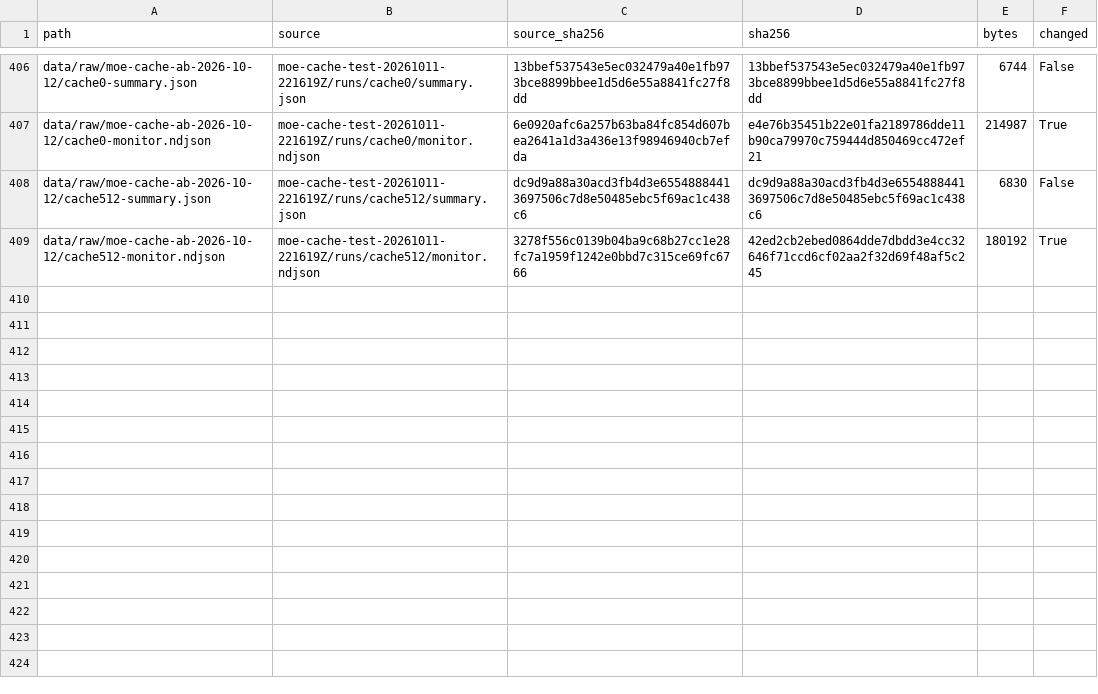
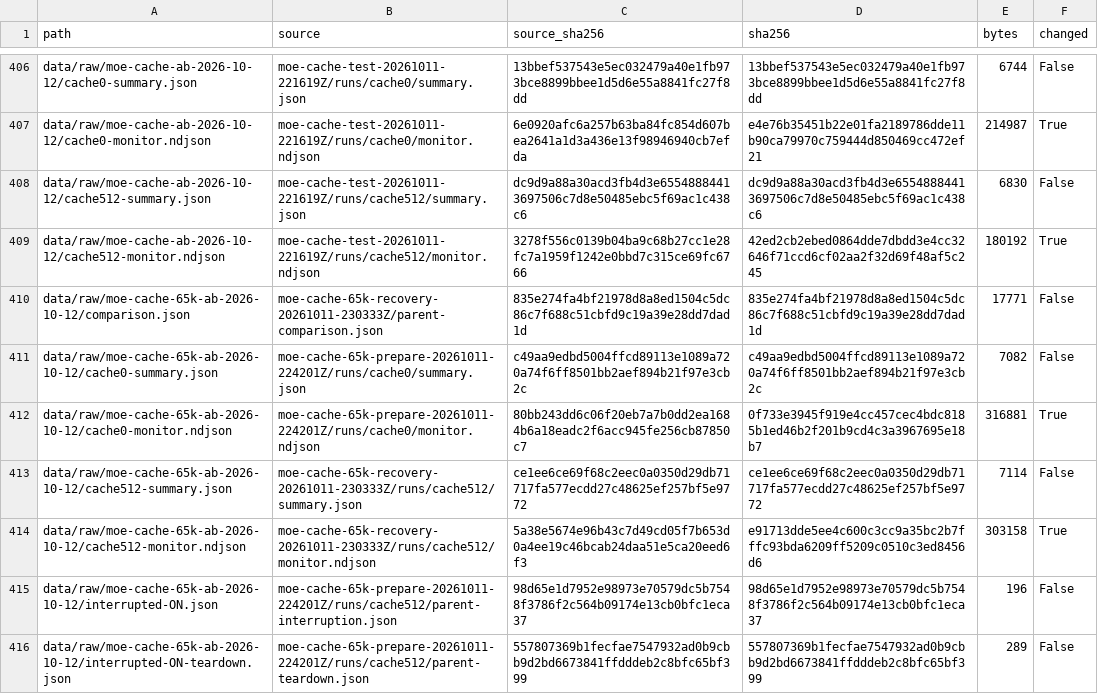
Before and after one commit to szafranski/rx7900xtx-qwen3.8-flash-next-tuning, a CSV file: data/manifest.csv, drawn as a sheet; only a part is shown, gaps mark what is left out.

Commit message:
Record near-65k MoE cache gain and monitored recovery

```diff
--- a/data/manifest.csv
+++ b/data/manifest.csv
@@ -409 +409,8 @@ data/raw/moe-cache-ab-2026-10-12/cache512-summary.json,moe-cache-test-20261011-2
 data/raw/moe-cache-ab-2026-10-12/cache512-monitor.ndjson,moe-cache-test-20261011-221619Z/runs/cache512/monitor.ndjson,3278f556c0139b04ba9c68b27cc1e28fc7a1959f1242e0bbd7c315ce69fc6766,42ed2cb2ebed0864dde7dbdd3e4cc32646f71ccd6cf02aa2f32d69f48af5c245,180192,True
+data/raw/moe-cache-65k-ab-2026-10-12/comparison.json,moe-cache-65k-recovery-20261011-230333Z/parent-comparison.json,835e274fa4bf21978d8a8ed1504c5dc86c7f688c51cbfd9c19a39e28dd7dad1d,835e274fa4bf21978d8a8ed1504c5dc86c7f688c51cbfd9c19a39e28dd7dad1d,17771,False
+data/raw/moe-cache-65k-ab-2026-10-12/cache0-summary.json,moe-cache-65k-prepare-20261011-224201Z/runs/cache0/summary.json,c49aa9edbd5004ffcd89113e1089a720a74f6ff8501bb2aef894b21f97e3cb2c,c49aa9edbd5004ffcd89113e1089a720a74f6ff8501bb2aef894b21f97e3cb2c,7082,False
+data/raw/moe-cache-65k-ab-2026-10-12/cache0-monitor.ndjson,moe-cache-65k-prepare-20261011-224201Z/runs/cache0/monitor.ndjson,80bb243dd6c06f20eb7a7b0dd2ea1684b6a18eadc2f6acc945fe256cb87850c7,0f733e3945f919e4cc457cec4bdc8185b1ed46b2f201b9cd4c3a3967695e18b7,316881,True
+data/raw/moe-cache-65k-ab-2026-10-12/cache512-summary.json,moe-cache-65k-recovery-20261011-230333Z/runs/cache512/summary.json,ce1ee6ce69f68c2eec0a0350d29db71717fa577ecdd27c48625ef257bf5e9772,ce1ee6ce69f68c2eec0a0350d29db71717fa577ecdd27c48625ef257bf5e9772,7114,False
+data/raw/moe-cache-65k-ab-2026-10-12/cache512-monitor.ndjson,moe-cache-65k-recovery-20261011-230333Z/runs/cache512/monitor.ndjson,5a38e5674e96b43c7d49cd05f7b653d0a4ee19c46bcab24daa51e5ca20eed6f3,e91713dde5ee4c600c3cc9a35bc2b7fffc93bda6209ff5209c0510c3ed8456d6,303158,True
+data/raw/moe-cache-65k-ab-2026-10-12/interrupted-ON.json,moe-cache-65k-prepare-20261011-224201Z/runs/cache512/parent-interruption.json,98d65e1d7952e98973e70579dc5b7548f3786f2c564b09174e13cb0bfc1eca37,98d65e1d7952e98973e70579dc5b7548f3786f2c564b09174e13cb0bfc1eca37,196,False
+data/raw/moe-cache-65k-ab-2026-10-12/interrupted-ON-teardown.json,moe-cache-65k-prepare-20261011-224201Z/runs/cache512/parent-teardown.json,557807369b1fecfae7547932ad0b9cbb9d2bd6673841ffdddeb2c8bfc65bf399,557807369b1fecfae7547932ad0b9cbb9d2bd6673841ffdddeb2c8bfc65bf399,289,False
```
Also changed, not shown: 10 other files.
